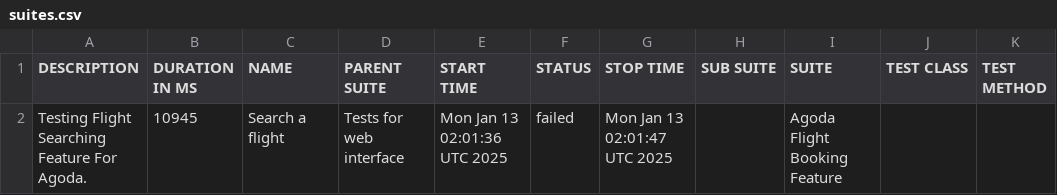
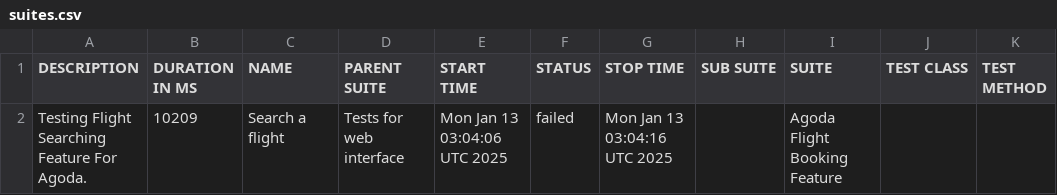
Before and after one commit to usama-arbisoft1/agoda-reports, a CSV file: data/suites.csv, drawn as a sheet.

```diff
--- a/data/suites.csv
+++ b/data/suites.csv
@@ -1,2 +1,2 @@
 "DESCRIPTION","DURATION IN MS","NAME","PARENT SUITE","START TIME","STATUS","STOP TIME","SUB SUITE","SUITE","TEST CLASS","TEST METHOD"
-"Testing Flight Searching Feature For Agoda.","10945","Search a flight","Tests for web interface","Mon Jan 13 02:01:36 UTC 2025","failed","Mon Jan 13 02:01:47 UTC 2025","","Agoda Flight Booking Feature","",""
+"Testing Flight Searching Feature For Agoda.","10209","Search a flight","Tests for web interface","Mon Jan 13 03:04:06 UTC 2025","failed","Mon Jan 13 03:04:16 UTC 2025","","Agoda Flight Booking Feature","",""
```
Also changed, not shown: 48 other files.
